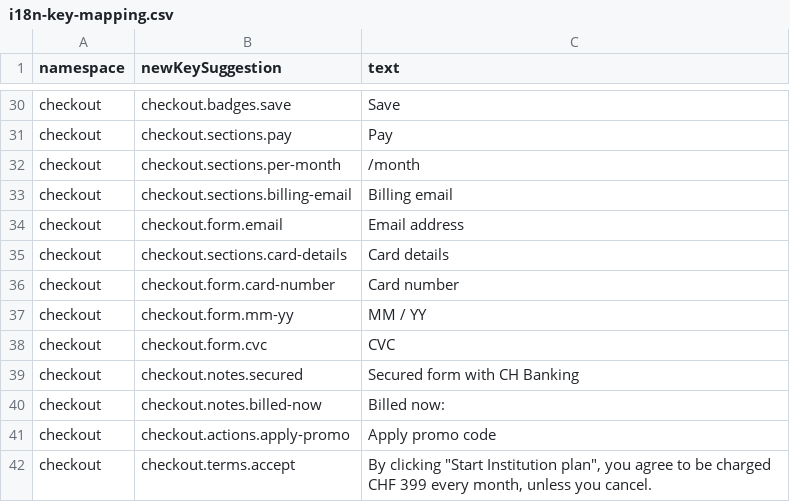
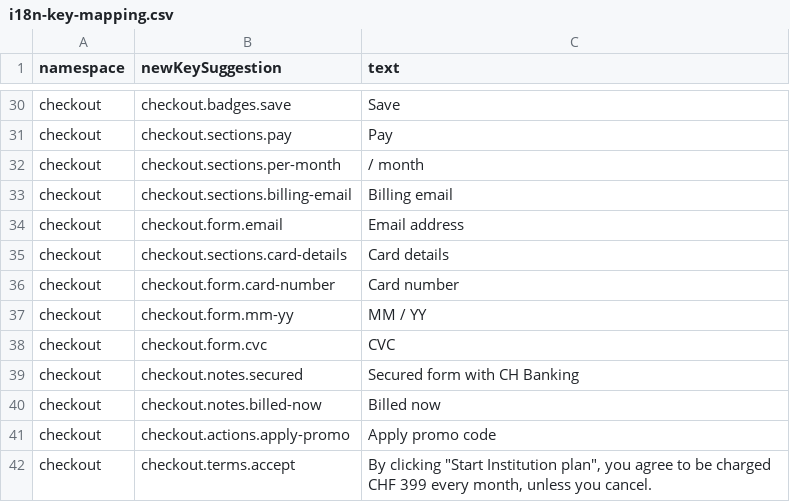
Before and after one commit to aidX-AG/mentalhealth-GPT, a CSV file: scripts/mapping/i18n-key-mapping.csv, drawn as a sheet; only a part is shown, gaps mark what is left out.

Commit message:
docs: update README with namespace CSV workflow, update checkout.pot and mapping

```diff
--- a/scripts/mapping/i18n-key-mapping.csv
+++ b/scripts/mapping/i18n-key-mapping.csv
@@ -31,3 +31,3 @@ checkout;checkout.badges.save;Save
 checkout;checkout.sections.pay;Pay
-checkout;checkout.sections.per-month;/month
+checkout;checkout.sections.per-month; / month
 checkout;checkout.sections.billing-email;Billing email
@@ -39,3 +39,3 @@ checkout;checkout.form.cvc;CVC
 checkout;checkout.notes.secured;Secured form with CH Banking
-checkout;checkout.notes.billed-now;Billed now:
+checkout;checkout.notes.billed-now;Billed now
 checkout;checkout.actions.apply-promo;Apply promo code
```
Also changed, not shown: 3 other files.
